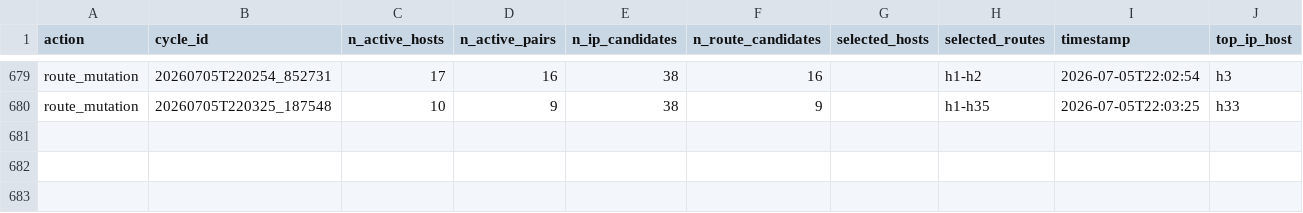
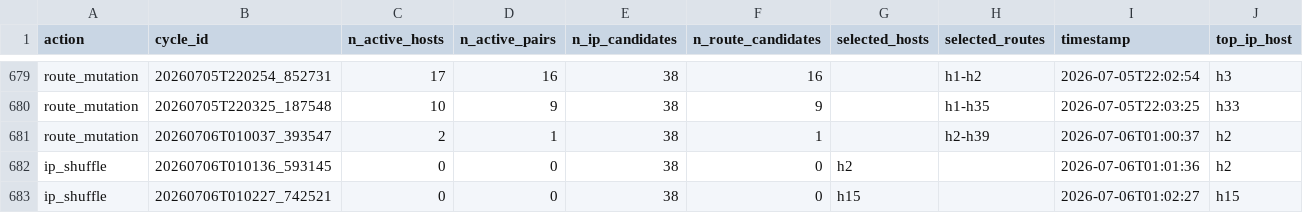
Before and after one commit to dipansadekeen/mtd_llm, a CSV file: proactive_files/logger/csv_logs/decision_summary.csv, drawn as a sheet; only a part is shown, gaps mark what is left out; rows hold the shown columns only; the diff names each change by its address in the sheet, - before the commit and + after, or states it on an @@ line.

```diff
--- a/proactive_files/logger/csv_logs/decision_summary.csv
+++ b/proactive_files/logger/csv_logs/decision_summary.csv
+row 681: route_mutation | 20260706T010037_393547 | 2 | 1 | 38 | 1 |  | h2-h39 | 2026-07-06T01:00:37 | h2
+row 682: ip_shuffle | 20260706T010136_593145 | 0 | 0 | 38 | 0 | h2 |  | 2026-07-06T01:01:36 | h2
+row 683: ip_shuffle | 20260706T010227_742521 | 0 | 0 | 38 | 0 | h15 |  | 2026-07-06T01:02:27 | h15
```
Also changed, not shown: ip_history.csv, route_history.csv, 8 other files.
